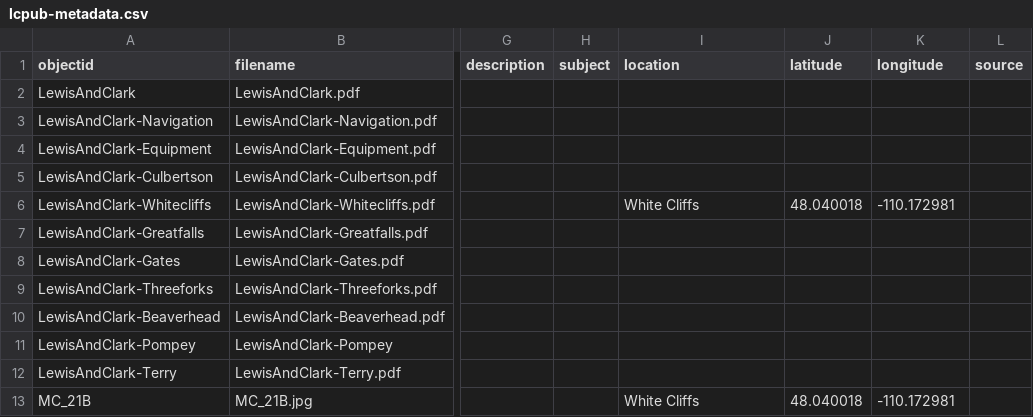
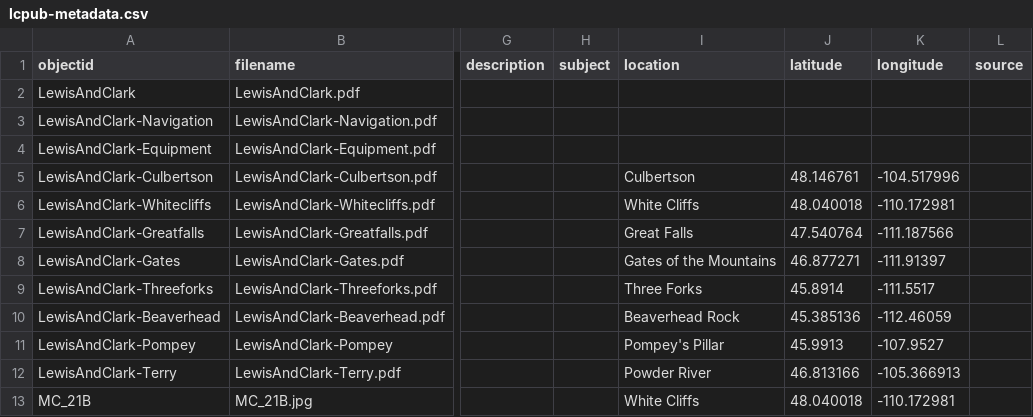
Before and after one commit to cc3199/mbmg-master, a CSV file: _data/lcpub-metadata.csv, drawn as a sheet; only a part is shown, gaps mark what is left out; the diff names each change by its address in the sheet, - before the commit and + after, or states it on an @@ line.

Commit message:
added locations and coordinates

```diff
--- a/_data/lcpub-metadata.csv
+++ b/_data/lcpub-metadata.csv
-I5 (location): (empty)
+I5 (location): Culbertson
-J5 (latitude): (empty)
+J5 (latitude): 48.146761
-K5 (longitude): (empty)
+K5 (longitude): -104.517996
-I7 (location): (empty)
+I7 (location): Great Falls
-J7 (latitude): (empty)
+J7 (latitude): 47.540764
-K7 (longitude): (empty)
+K7 (longitude): -111.187566
-I8 (location): (empty)
+I8 (location): Gates of the Mountains
-J8 (latitude): (empty)
+J8 (latitude): 46.877271
-K8 (longitude): (empty)
+K8 (longitude): -111.91397
-I9 (location): (empty)
+I9 (location): Three Forks
-J9 (latitude): (empty)
+J9 (latitude): 45.8914
-K9 (longitude): (empty)
+K9 (longitude): -111.5517
-I10 (location): (empty)
+I10 (location): Beaverhead Rock
-J10 (latitude): (empty)
+J10 (latitude): 45.385136
-K10 (longitude): (empty)
+K10 (longitude): -112.46059
-I11 (location): (empty)
+I11 (location): Pompey's Pillar
-J11 (latitude): (empty)
+J11 (latitude): 45.9913
-K11 (longitude): (empty)
+K11 (longitude): -107.9527
-I12 (location): (empty)
+I12 (location): Powder River
-J12 (latitude): (empty)
+J12 (latitude): 46.813166
-K12 (longitude): (empty)
+K12 (longitude): -105.366913
```
